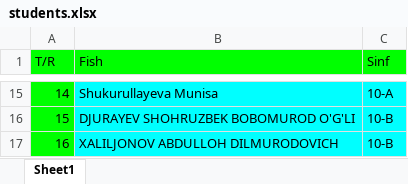
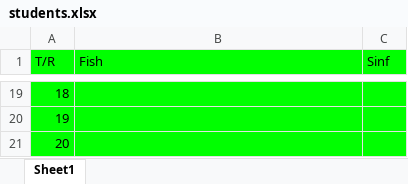
Before and after one commit to Nurmuhammad-Ikromov/test-pdp-backend, an Excel workbook: students.xlsx, sheet Sheet1, drawn as a sheet; only a part is shown, gaps mark what is left out; values as stored, in another font and other column widths than the file's, no borders; addresses are those after the commit; the diff covers the shown part only; the diff names each change by its address in the sheet, - before the commit and + after, or states it on an @@ line.

Commit message:
fix: student?._id

```diff
--- a/students.xlsx (sheet Sheet1)
+++ b/students.xlsx (sheet Sheet1)
@@ column A (T/R) renumbered from row 18 down @@
-B19:C21 fill: #00FFFF
+B19:C21 fill: #00FF00
-B19 (Fish): Shukurullayeva Munisa
+B19 (Fish): (empty)
-C19 (Sinf): 10-A
+C19 (Sinf): (empty)
-B20 (Fish): DJURAYEV SHOHRUZBEK BOBOMUROD O'G'LI
+B20 (Fish): (empty)
-C20:C21 (Sinf): 10-B
+C20:C21 (Sinf): (empty)
-B21 (Fish): XALILJONOV ABDULLOH DILMURODOVICH
+B21 (Fish): (empty)
```
Also changed, not shown: 16 added rows, 12 removed rows, 2 edited cells and cell formats elsewhere in this sheet, 2 other files.
